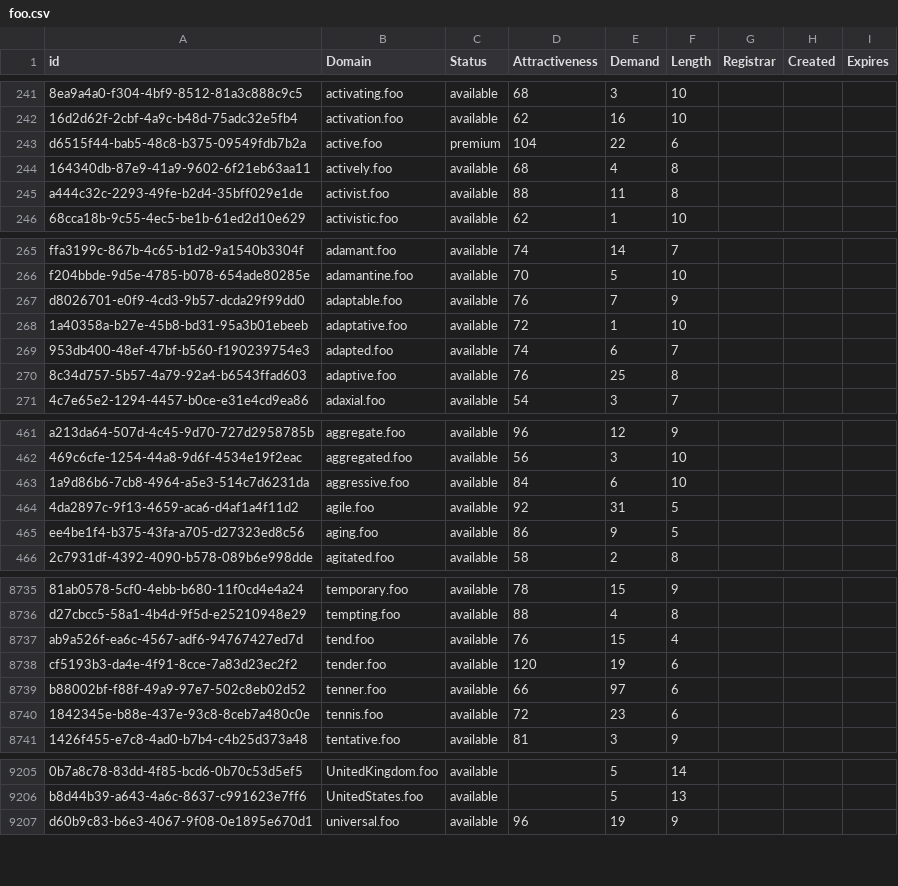
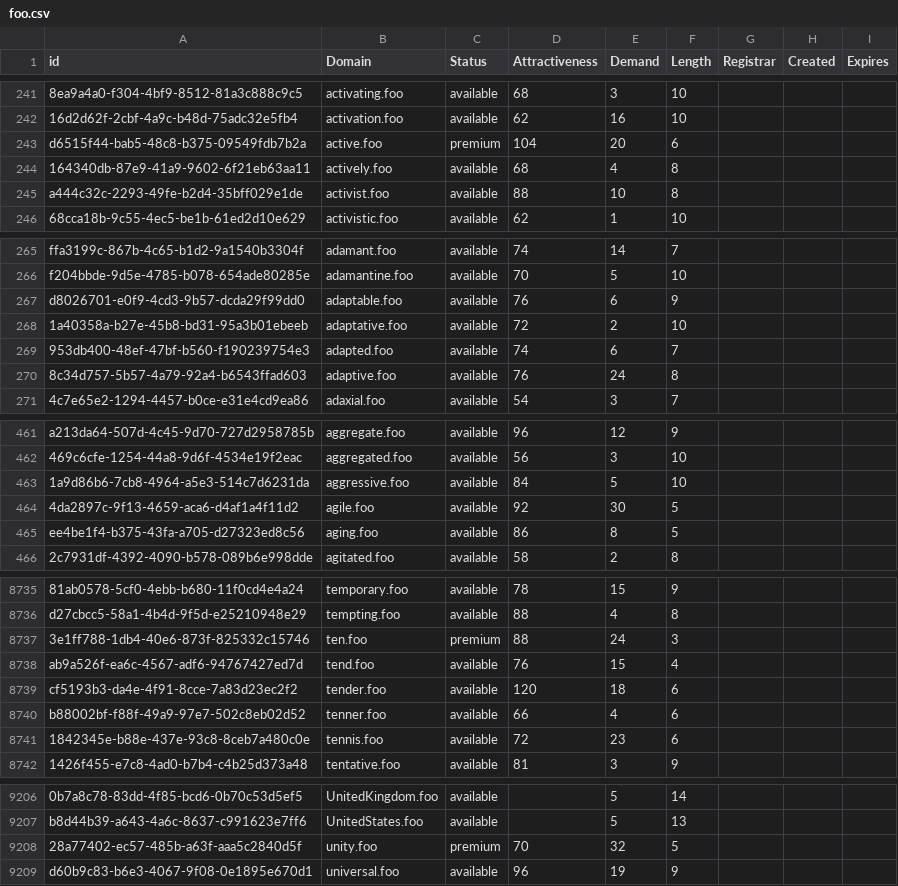
Before and after one commit to UniqueDomains/foo-oneword-domains, a CSV file: foo.csv, drawn as a sheet; only a part is shown, gaps mark what is left out; addresses are those after the commit; the diff covers the shown part only; the diff names each change by its address in the sheet, - before the commit and + after, or states it on an @@ line.

Commit message:
Domains update

```diff
--- a/foo.csv
+++ b/foo.csv
-E243 (Demand): 22
+E243 (Demand): 20
-E245 (Demand): 11
+E245 (Demand): 10
-E267 (Demand): 7
+E267 (Demand): 6
-E268 (Demand): 1
+E268 (Demand): 2
-E270 (Demand): 25
+E270 (Demand): 24
-E463 (Demand): 6
+E463 (Demand): 5
-E464 (Demand): 31
+E464 (Demand): 30
-E465 (Demand): 9
+E465 (Demand): 8
+row 8737: 3e1ff788-1db4-40e6-873f-825332c15746 | ten.foo | premium | 88 | 24 | 3
-E8739 (Demand): 19
+E8739 (Demand): 18
-E8740 (Demand): 97
+E8740 (Demand): 4
+row 9208: 28a77402-ec57-485b-a63f-aaa5c2840d5f | unity.foo | premium | 70 | 32 | 5
```
Also changed, not shown: 103 edited cells elsewhere in this file, 2 other files.
